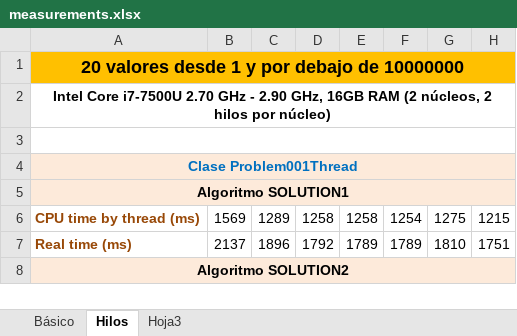
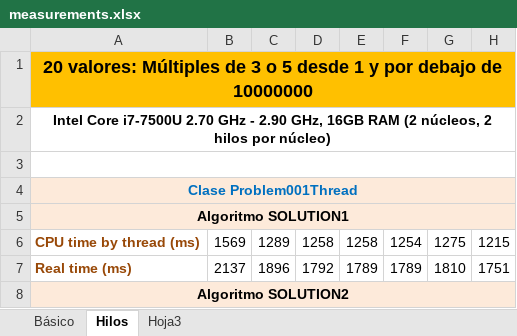
Before and after one commit to ismafc/ifc-maths, an Excel workbook: measurements.xlsx, sheet Hilos, drawn as a sheet; only a part is shown; values as stored, in another font and other column widths than the file's, no borders; the diff names each change by its address in the sheet, - before the commit and + after, or states it on an @@ line.

Commit message:
Update excel with time measurements

```diff
--- a/measurements.xlsx (sheet Hilos)
+++ b/measurements.xlsx (sheet Hilos)
-A1: 20 valores desde 1…
+A1: 20 valores: Múltiples de 3 o 5 desde 1…
```
